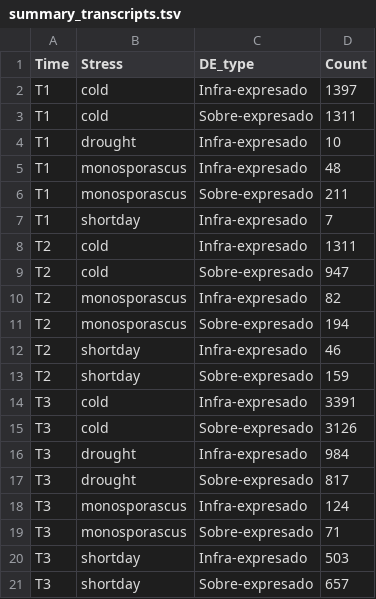
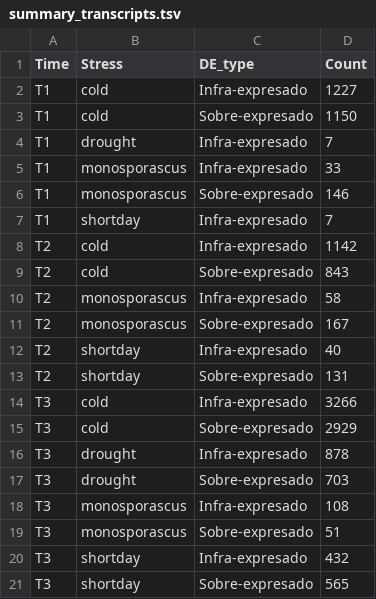
Before and after one commit to marnuesa/Omics_integration, a TSV file: Summary/summary_transcripts.tsv, drawn as a sheet.

```diff
--- a/Summary/summary_transcripts.tsv
+++ b/Summary/summary_transcripts.tsv
@@ -1,21 +1,21 @@
 Time	Stress	DE_type	Count
-T1	cold	Infra-expresado	1397
-T1	cold	Sobre-expresado	1311
-T1	drought	Infra-expresado	10
-T1	monosporascus	Infra-expresado	48
-T1	monosporascus	Sobre-expresado	211
+T1	cold	Infra-expresado	1227
+T1	cold	Sobre-expresado	1150
+T1	drought	Infra-expresado	7
+T1	monosporascus	Infra-expresado	33
+T1	monosporascus	Sobre-expresado	146
 T1	shortday	Infra-expresado	7
-T2	cold	Infra-expresado	1311
-T2	cold	Sobre-expresado	947
-T2	monosporascus	Infra-expresado	82
-T2	monosporascus	Sobre-expresado	194
-T2	shortday	Infra-expresado	46
-T2	shortday	Sobre-expresado	159
-T3	cold	Infra-expresado	3391
-T3	cold	Sobre-expresado	3126
-T3	drought	Infra-expresado	984
-T3	drought	Sobre-expresado	817
-T3	monosporascus	Infra-expresado	124
-T3	monosporascus	Sobre-expresado	71
-T3	shortday	Infra-expresado	503
-T3	shortday	Sobre-expresado	657
+T2	cold	Infra-expresado	1142
+T2	cold	Sobre-expresado	843
+T2	monosporascus	Infra-expresado	58
+T2	monosporascus	Sobre-expresado	167
+T2	shortday	Infra-expresado	40
+T2	shortday	Sobre-expresado	131
+T3	cold	Infra-expresado	3266
+T3	cold	Sobre-expresado	2929
+T3	drought	Infra-expresado	878
+T3	drought	Sobre-expresado	703
+T3	monosporascus	Infra-expresado	108
+T3	monosporascus	Sobre-expresado	51
+T3	shortday	Infra-expresado	432
+T3	shortday	Sobre-expresado	565
```
Also changed, not shown: 1 other file.
